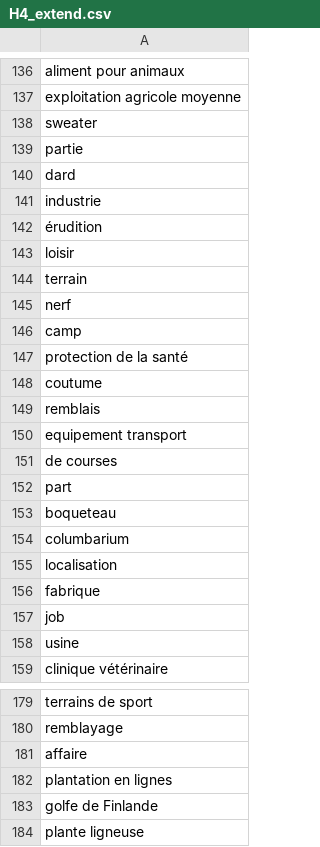
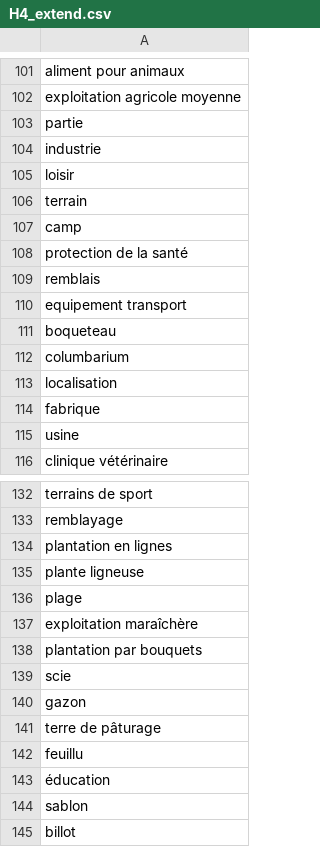
Before and after one commit to rdius/herelles_NER, a CSV file: data/H4_extend.csv, drawn as a sheet; only a part is shown, gaps mark what is left out; the shorter side is filled out with more unchanged rows; the diff covers the shown part only.

```diff
--- a/data/H4_extend.csv
+++ b/data/H4_extend.csv
@@ -137,17 +102,10 @@ aliment pour animaux
 exploitation agricole moyenne
-sweater
 partie
-dard
 industrie
-érudition
 loisir
 terrain
-nerf
 camp
 protection de la santé
-coutume
 remblais
 equipement transport
-de courses
-part
 boqueteau
@@ -156,3 +114,2 @@ localisation
 fabrique
-job
 usine
@@ -180,5 +133,3 @@ terrains de sport
 remblayage
-affaire
 plantation en lignes
-golfe de Finlande
 plante ligneuse
```
Also changed, not shown: 39 removed rows elsewhere in this file, data/H2_extend.csv, data/H3_extend.csv, 1 other file.
